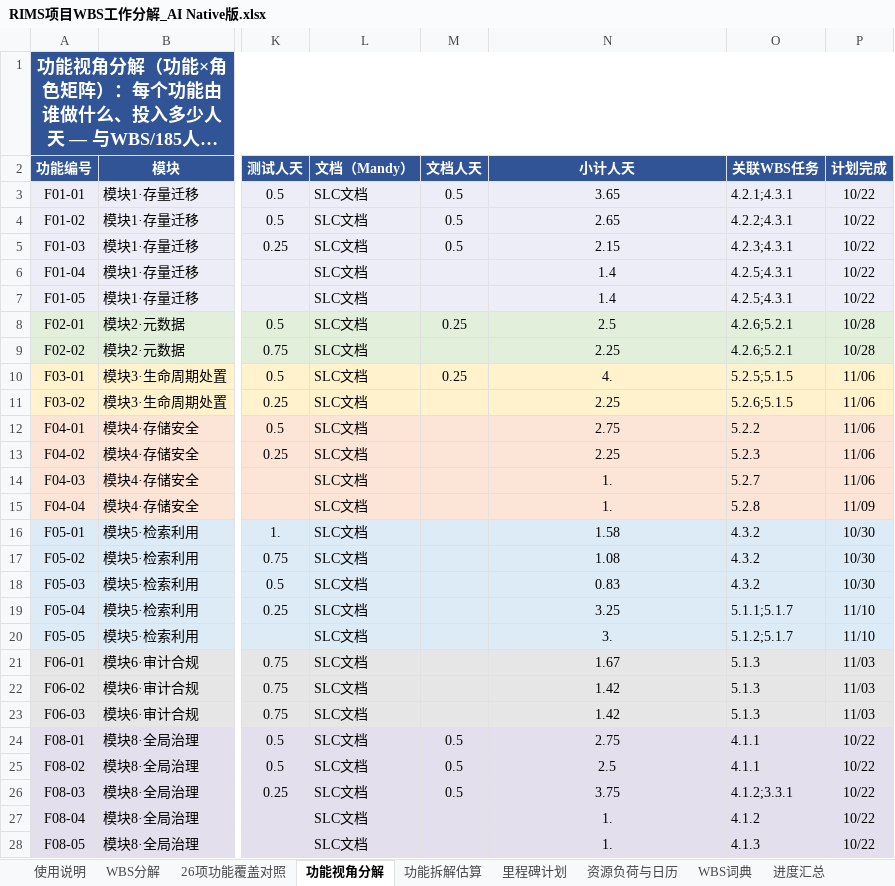
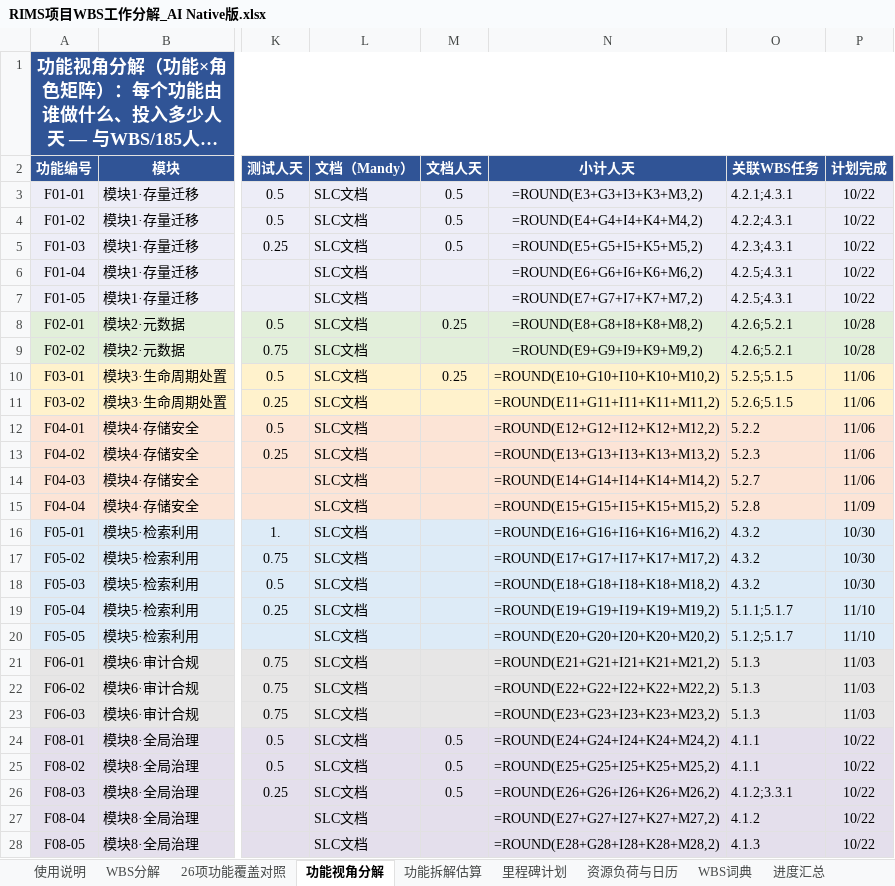
Before and after one commit to GoLangCJava/wbs, an Excel workbook: RIMS项目WBS工作分解_AI Native版.xlsx, sheet 功能视角分解, drawn as a sheet; only a part is shown, gaps mark what is left out; long unchanged cells end in …; values as stored, in another font and other column widths than the file's, no borders; formulas without a stored value are shown as written; the diff covers the shown part only; the diff names each change by its address in the sheet, - before the commit and + after, or states it on an @@ line.

Commit message:
统计数字全面公式化：改估算即自动重算合计
- 功能拆解估算：行小计K=SUM(F:I)、功能小计L=SUM(块内F:I)+功能级SLC(J)、总计行各角色列=SUM全列、总计=行内求和——调整任一子任务人天，功能小计/总计实时重算
- 功能视角分解：小计N=E+G+I+K+M(五角色)、合计行各列=SUM(N3:N37等)；G9项目管理行小计公式含PM常量
- 资源负荷与日历：4人×8阶段矩阵全部改为SUMPRODUCT实时汇总自「WBS分解」（层级=3×负责人×阶段前缀×工作量），行列合计=SUM；改WBS工作量本页自动更新
- WBS分解I列汇总与进度汇总页本为公式；全簿循环引用复扫通过
- 新增apply_formulas.py入库（资源负荷公式化，可重复执行）

Co-authored-by: arena-agent <297053741+arena-agent@users.noreply.github.com>

```diff
--- a/RIMS项目WBS工作分解_AI Native版.xlsx (sheet 功能视角分解)
+++ b/RIMS项目WBS工作分解_AI Native版.xlsx (sheet 功能视角分解)
-N3 (小计人天): 3.65
+N3 (小计人天): =ROUND(E3+G3+I3+K3+M3,2)
-N4 (小计人天): 2.65
+N4 (小计人天): =ROUND(E4+G4+I4+K4+M4,2)
-N5 (小计人天): 2.15
+N5 (小计人天): =ROUND(E5+G5+I5+K5+M5,2)
-N6 (小计人天): 1.4
+N6 (小计人天): =ROUND(E6+G6+I6+K6+M6,2)
-N7 (小计人天): 1.4
+N7 (小计人天): =ROUND(E7+G7+I7+K7+M7,2)
-N8 (小计人天): 2.5
+N8 (小计人天): =ROUND(E8+G8+I8+K8+M8,2)
-N9 (小计人天): 2.25
+N9 (小计人天): =ROUND(E9+G9+I9+K9+M9,2)
-N10 (小计人天): 4.
+N10 (小计人天): =ROUND(E10+G10+I10+K10+M10,2)
-N11 (小计人天): 2.25
+N11 (小计人天): =ROUND(E11+G11+I11+K11+M11,2)
-N12 (小计人天): 2.75
+N12 (小计人天): =ROUND(E12+G12+I12+K12+M12,2)
-N13 (小计人天): 2.25
+N13 (小计人天): =ROUND(E13+G13+I13+K13+M13,2)
-N14 (小计人天): 1.
+N14 (小计人天): =ROUND(E14+G14+I14+K14+M14,2)
-N15 (小计人天): 1.
+N15 (小计人天): =ROUND(E15+G15+I15+K15+M15,2)
-N16 (小计人天): 1.58
+N16 (小计人天): =ROUND(E16+G16+I16+K16+M16,2)
-N17 (小计人天): 1.08
+N17 (小计人天): =ROUND(E17+G17+I17+K17+M17,2)
-N18 (小计人天): 0.83
+N18 (小计人天): =ROUND(E18+G18+I18+K18+M18,2)
-N19 (小计人天): 3.25
+N19 (小计人天): =ROUND(E19+G19+I19+K19+M19,2)
-N20 (小计人天): 3.
+N20 (小计人天): =ROUND(E20+G20+I20+K20+M20,2)
-N21 (小计人天): 1.67
+N21 (小计人天): =ROUND(E21+G21+I21+K21+M21,2)
-N22 (小计人天): 1.42
+N22 (小计人天): =ROUND(E22+G22+I22+K22+M22,2)
-N23 (小计人天): 1.42
+N23 (小计人天): =ROUND(E23+G23+I23+K23+M23,2)
-N24 (小计人天): 2.75
+N24 (小计人天): =ROUND(E24+G24+I24+K24+M24,2)
-N25 (小计人天): 2.5
+N25 (小计人天): =ROUND(E25+G25+I25+K25+M25,2)
-N26 (小计人天): 3.75
+N26 (小计人天): =ROUND(E26+G26+I26+K26+M26,2)
-N27 (小计人天): 1.
+N27 (小计人天): =ROUND(E27+G27+I27+K27+M27,2)
-N28 (小计人天): 1.
+N28 (小计人天): =ROUND(E28+G28+I28+K28+M28,2)
```
Also changed, not shown: 15 edited cells elsewhere in this sheet, sheet 功能拆解估算, sheet 资源负荷与日历, 3 other files.
